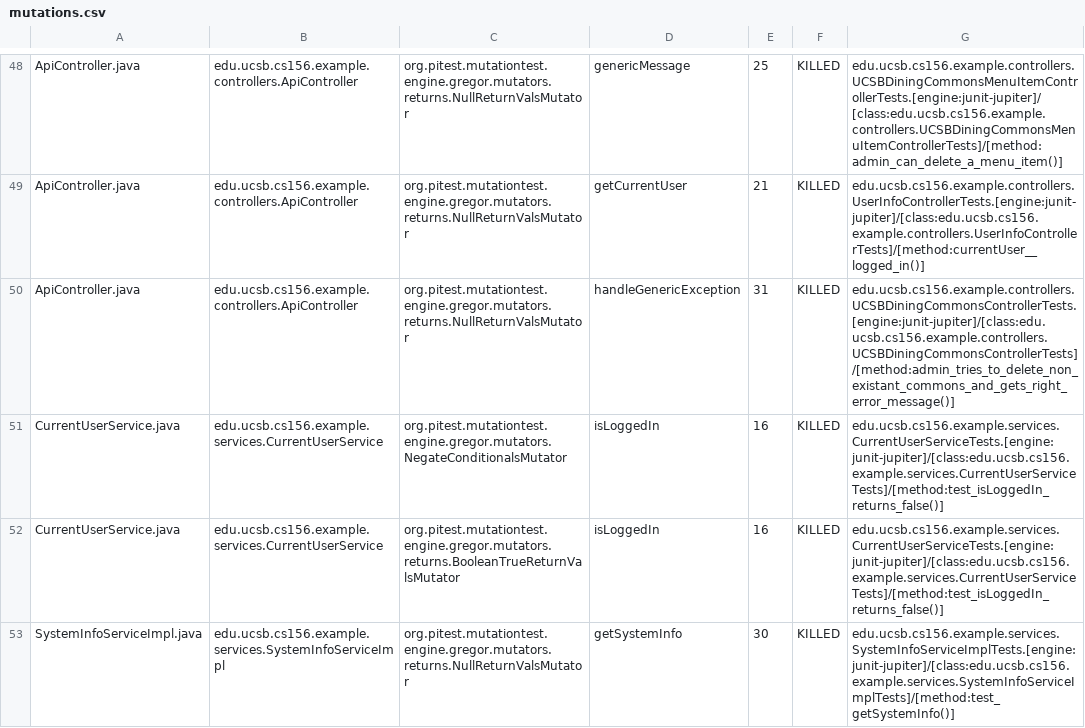
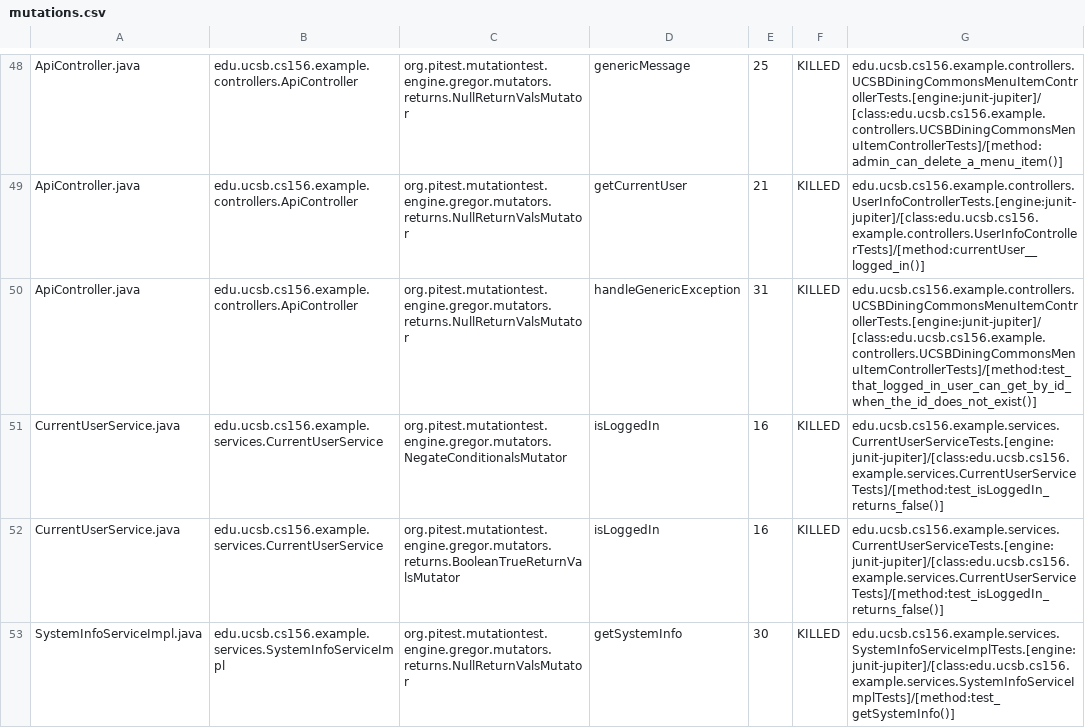
Before and after one commit to ucsb-cs156-f23/team02-f23-6pm-4, a CSV file: prs/70/pitest/mutations.csv, drawn as a sheet; only a part is shown, gaps mark what is left out.

Commit message:
Deploying to gh-pages from @ ucsb-cs156-f23/team02-f23-6pm-4@515906371873912e467ff28eff5e7ffebfc5e2b3 🚀

```diff
--- a/prs/70/pitest/mutations.csv
+++ b/prs/70/pitest/mutations.csv
@@ -49,3 +49,3 @@ ApiController.java,edu.ucsb.cs156.example.controllers.ApiController,org.pitest.m
 ApiController.java,edu.ucsb.cs156.example.controllers.ApiController,org.pitest.mutationtest.engine.gregor.mutators.returns.NullReturnValsMutator,getCurrentUser,21,KILLED,edu.ucsb.cs156.example.controllers.UserInfoControllerTests.[engine:junit-jupiter]/[class:edu.ucsb.cs156.example.controllers.UserInfoControllerTests]/[method:currentUser__logged_in()]
-ApiController.java,edu.ucsb.cs156.example.controllers.ApiController,org.pitest.mutationtest.engine.gregor.mutators.returns.NullReturnValsMutator,handleGenericException,31,KILLED,edu.ucsb.cs156.example.controllers.UCSBDiningCommonsControllerTests.[engine:junit-jupiter]/[class:edu.ucsb.cs156.example.controllers.UCSBDiningCommonsControllerTests]/[method:admin_tries_to_delete_non_existant_commons_and_gets_right_error_message()]
+ApiController.java,edu.ucsb.cs156.example.controllers.ApiController,org.pitest.mutationtest.engine.gregor.mutators.returns.NullReturnValsMutator,handleGenericException,31,KILLED,edu.ucsb.cs156.example.controllers.UCSBDiningCommonsMenuItemControllerTests.[engine:junit-jupiter]/[class:edu.ucsb.cs156.example.controllers.UCSBDiningCommonsMenuItemControllerTests]/[method:test_that_logged_in_user_can_get_by_id_when_the_id_does_not_exist()]
 CurrentUserService.java,edu.ucsb.cs156.example.services.CurrentUserService,org.pitest.mutationtest.engine.gregor.mutators.NegateConditionalsMutator,isLoggedIn,16,KILLED,edu.ucsb.cs156.example.services.CurrentUserServiceTests.[engine:junit-jupiter]/[class:edu.ucsb.cs156.example.services.CurrentUserServiceTests]/[method:test_isLoggedIn_returns_false()]
```
Also changed, not shown: 12 other files.
